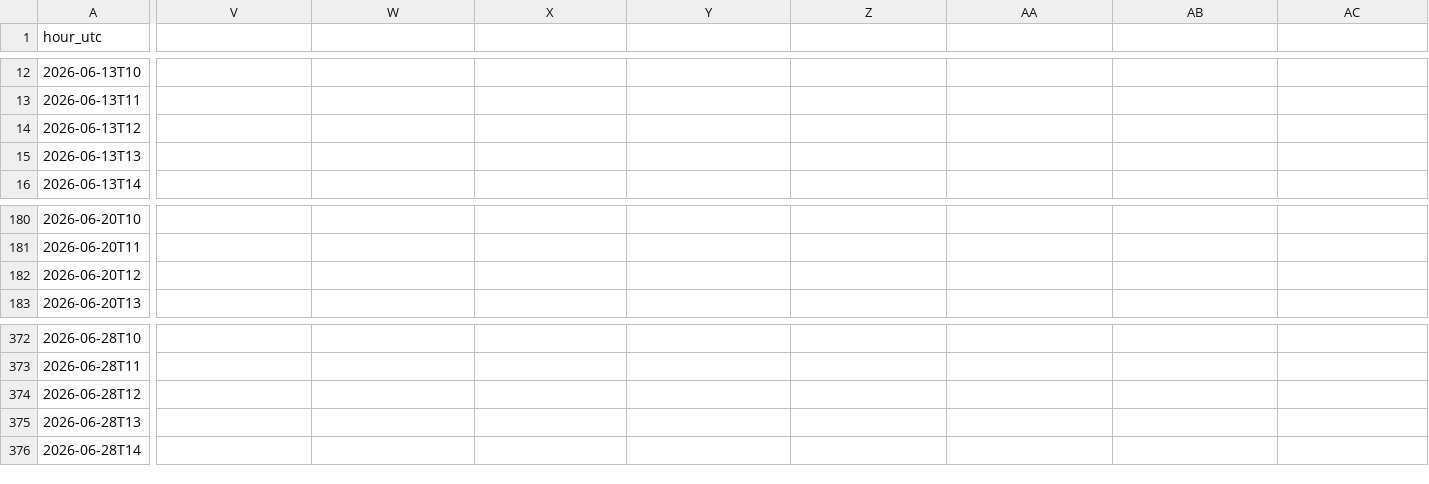
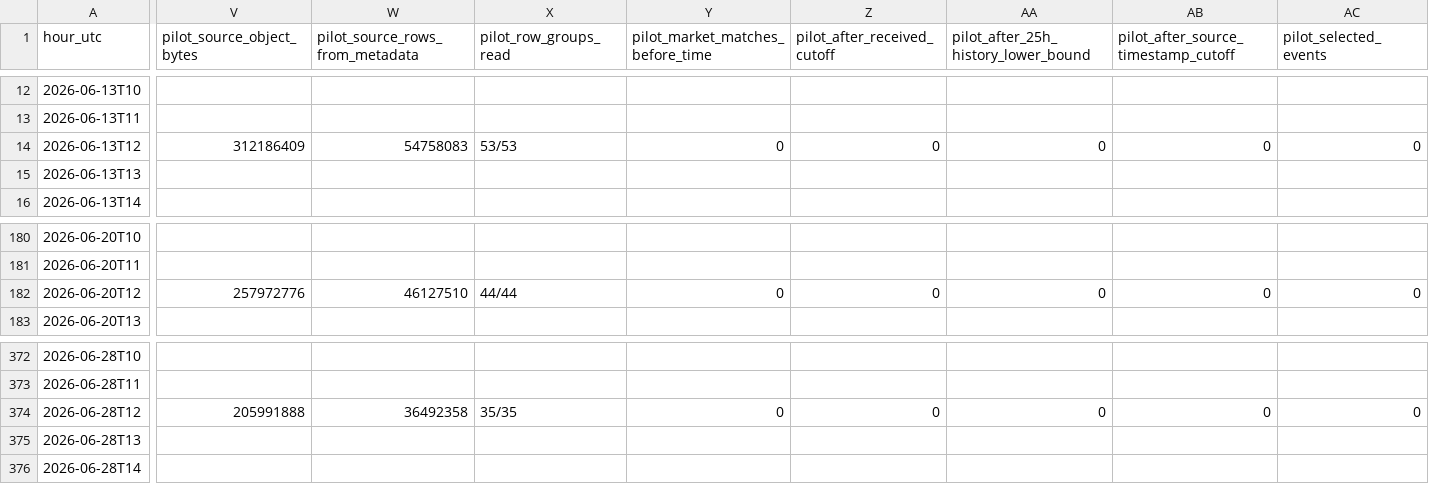
Before and after one commit to philipzabicki/5min_up_down_pred, a CSV file: reports/btc_preopen/btc_empty_partition_provenance_20261019_hourly.csv, drawn as a sheet; only a part is shown, gaps mark what is left out; the diff covers the shown part only; the diff names each change by its address in the sheet, - before the commit and + after, or states it on an @@ line.

Commit message:
fix(pmxt): correct empty partition diagnostics

```diff
--- a/reports/btc_preopen/btc_empty_partition_provenance_20261019_hourly.csv
+++ b/reports/btc_preopen/btc_empty_partition_provenance_20261019_hourly.csv
-V1: (empty)
+V1: pilot_source_object_bytes
-W1: (empty)
+W1: pilot_source_rows_from_metadata
-X1: (empty)
+X1: pilot_row_groups_read
-Y1: (empty)
+Y1: pilot_market_matches_before_time
-Z1: (empty)
+Z1: pilot_after_received_cutoff
-AA1: (empty)
+AA1: pilot_after_25h_history_lower_bound
-AB1: (empty)
+AB1: pilot_after_source_timestamp_cutoff
-AC1: (empty)
+AC1: pilot_selected_events
-V14 (pilot_source_object_bytes): (empty)
+V14 (pilot_source_object_bytes): 312186409
-W14 (pilot_source_rows_from_metadata): (empty)
+W14 (pilot_source_rows_from_metadata): 54758083
-X14 (pilot_row_groups_read): (empty)
+X14 (pilot_row_groups_read): 53/53
-Y14 (pilot_market_matches_before_time): (empty)
+Y14 (pilot_market_matches_before_time): 0
-Z14 (pilot_after_received_cutoff): (empty)
+Z14 (pilot_after_received_cutoff): 0
-AA14: (empty)
+AA14: 0
-AB14: (empty)
+AB14: 0
-AC14 (pilot_selected_events): (empty)
+AC14 (pilot_selected_events): 0
-V182 (pilot_source_object_bytes): (empty)
+V182 (pilot_source_object_bytes): 257972776
-W182 (pilot_source_rows_from_metadata): (empty)
+W182 (pilot_source_rows_from_metadata): 46127510
-X182 (pilot_row_groups_read): (empty)
+X182 (pilot_row_groups_read): 44/44
-Y182 (pilot_market_matches_before_time): (empty)
+Y182 (pilot_market_matches_before_time): 0
-Z182 (pilot_after_received_cutoff): (empty)
+Z182 (pilot_after_received_cutoff): 0
-AA182: (empty)
+AA182: 0
-AB182: (empty)
+AB182: 0
-AC182 (pilot_selected_events): (empty)
+AC182 (pilot_selected_events): 0
-V374 (pilot_source_object_bytes): (empty)
+V374 (pilot_source_object_bytes): 205991888
-W374 (pilot_source_rows_from_metadata): (empty)
+W374 (pilot_source_rows_from_metadata): 36492358
-X374 (pilot_row_groups_read): (empty)
+X374 (pilot_row_groups_read): 35/35
-Y374 (pilot_market_matches_before_time): (empty)
+Y374 (pilot_market_matches_before_time): 0
-Z374 (pilot_after_received_cutoff): (empty)
+Z374 (pilot_after_received_cutoff): 0
-AA374: (empty)
+AA374: 0
-AB374: (empty)
+AB374: 0
-AC374 (pilot_selected_events): (empty)
+AC374 (pilot_selected_events): 0
```
Also changed, not shown: 20 edited cells elsewhere in this file, 15 other files.
